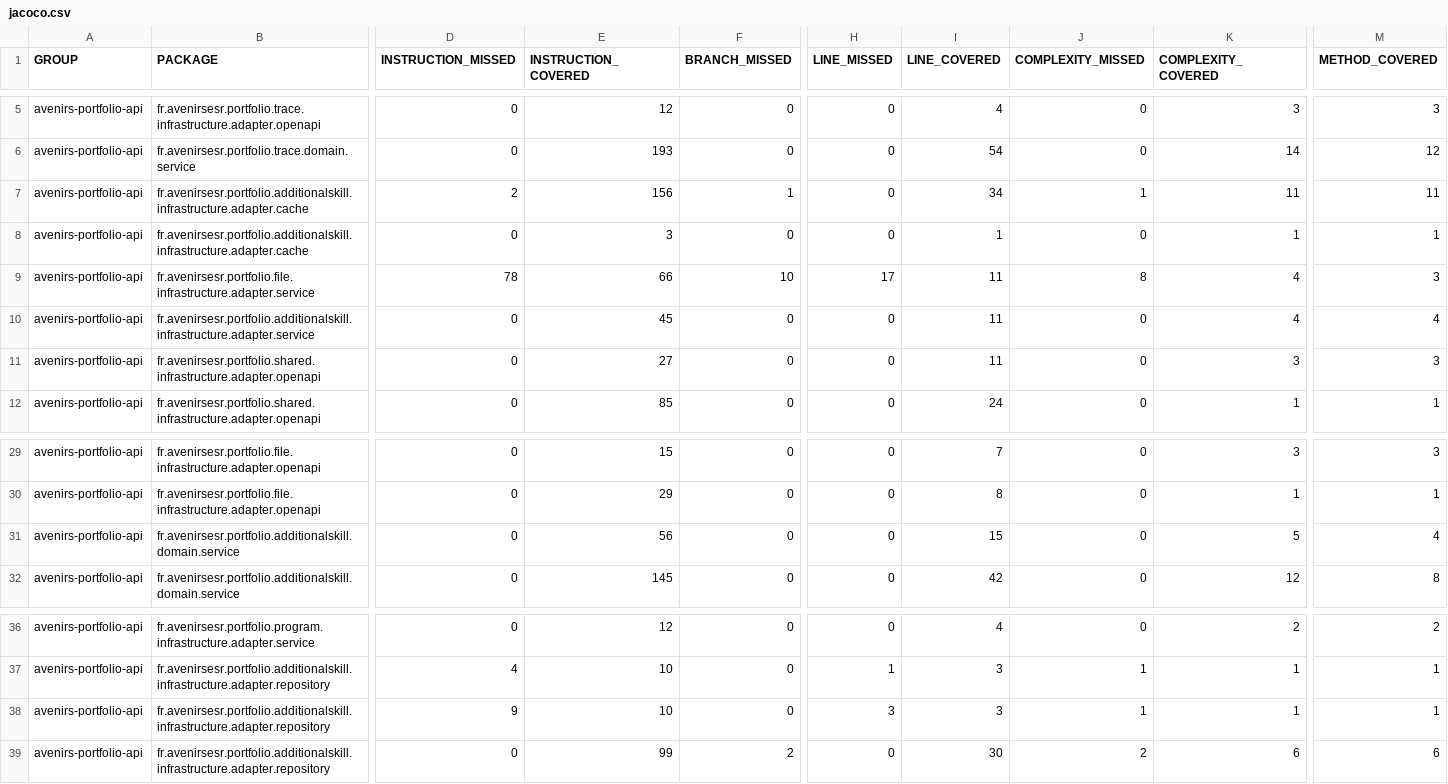
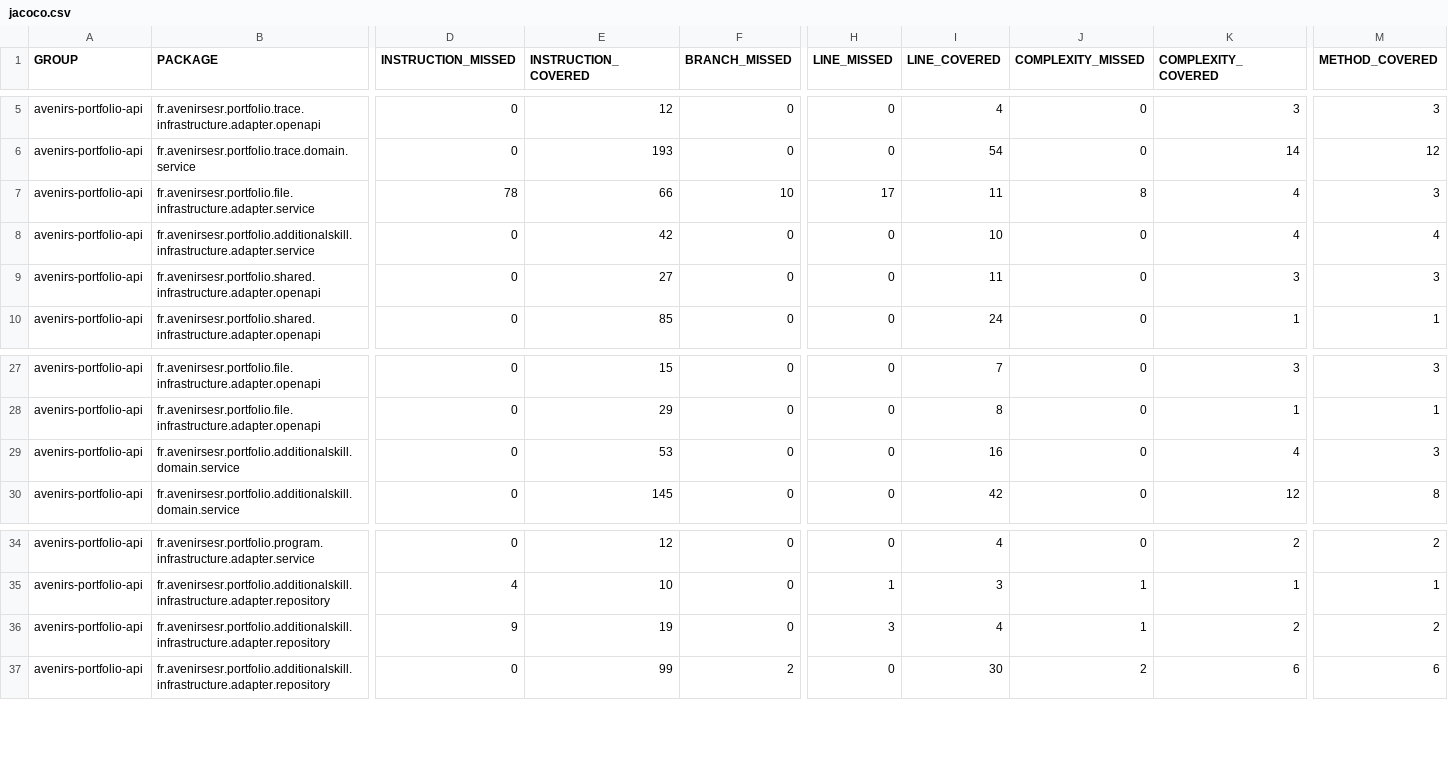
Before and after one commit to avenirs-esr/avenirs-portfolio-api, a CSV file: docs/jacoco-report/jacoco/jacoco.csv, drawn as a sheet; only a part is shown, gaps mark what is left out; removed rows and columns are numbered as before the commit, all else as after; rows hold the shown columns only; the diff names each change by its address in the sheet, - before the commit and + after, or states it on an @@ line.

```diff
--- a/docs/jacoco-report/jacoco/jacoco.csv
+++ b/docs/jacoco-report/jacoco/jacoco.csv
-row 7: avenirs-portfolio-api | fr.avenirsesr.portfolio.additionalskill.infrastructure.adapter.cache | 2 | 156 | 1 | 0 | 34 | 1 | 11 | 11
-row 8: avenirs-portfolio-api | fr.avenirsesr.portfolio.additionalskill.infrastructure.adapter.cache | 0 | 3 | 0 | 0 | 1 | 0 | 1 | 1
-E8 (INSTRUCTION_COVERED): 45
+E8 (INSTRUCTION_COVERED): 42
-I8 (LINE_COVERED): 11
+I8 (LINE_COVERED): 10
-E29 (INSTRUCTION_COVERED): 56
+E29 (INSTRUCTION_COVERED): 53
-I29 (LINE_COVERED): 15
+I29 (LINE_COVERED): 16
-K29 (COMPLEXITY_COVERED): 5
+K29 (COMPLEXITY_COVERED): 4
-M29 (METHOD_COVERED): 4
+M29 (METHOD_COVERED): 3
-E36 (INSTRUCTION_COVERED): 10
+E36 (INSTRUCTION_COVERED): 19
-I36 (LINE_COVERED): 3
+I36 (LINE_COVERED): 4
-K36 (COMPLEXITY_COVERED): 1
+K36 (COMPLEXITY_COVERED): 2
-M36 (METHOD_COVERED): 1
+M36 (METHOD_COVERED): 2
```
Also changed, not shown: 23 other files.
